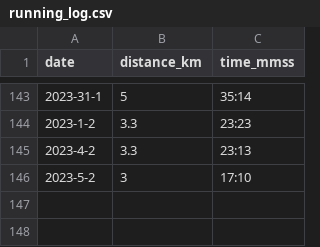
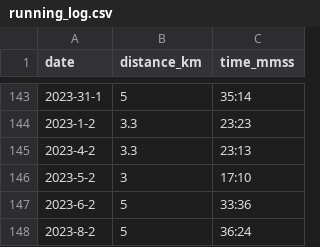
Before and after one commit to NaimJamalludin/running_log, a CSV file: running_log.csv, drawn as a sheet; only a part is shown, gaps mark what is left out.

Commit message:
Update running_log.csv

```diff
--- a/running_log.csv
+++ b/running_log.csv
@@ -146 +146,3 @@ date,distance_km,time_mmss
 2023-5-2,3,17:10
+2023-6-2,5,33:36
+2023-8-2,5,36:24
```
